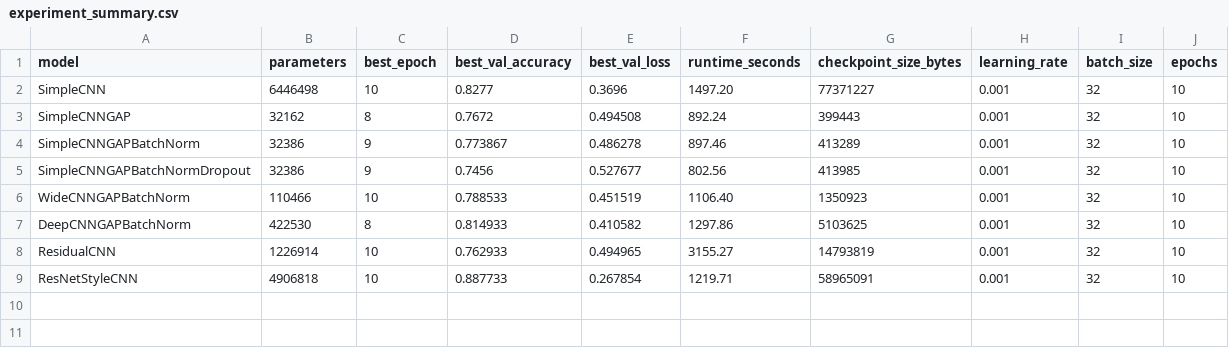
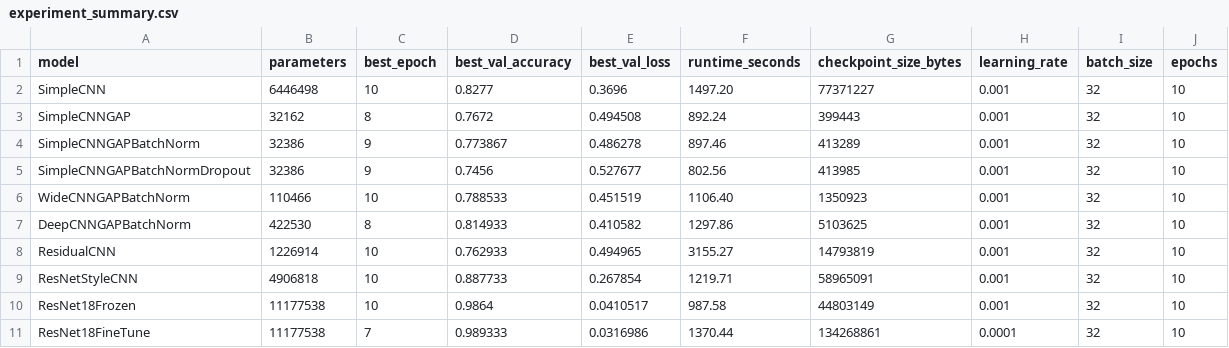
Before and after one commit to Sertaky/cat-dog-image-classification, a CSV file: reports/experiment_summary.csv, drawn as a sheet; the diff names each change by its address in the sheet, - before the commit and + after, or states it on an @@ line.

Commit message:
Update experiments with ResNet18 transfer learning results

```diff
--- a/reports/experiment_summary.csv
+++ b/reports/experiment_summary.csv
+row 10: ResNet18Frozen | 11177538 | 10 | 0.9864 | 0.0410517 | 987.58 | 44803149 | 0.001 | 32 | 10
+row 11: ResNet18FineTune | 11177538 | 7 | 0.989333 | 0.0316986 | 1370.44 | 134268861 | 0.0001 | 32 | 10
```
Also changed, not shown: 4 other files.
